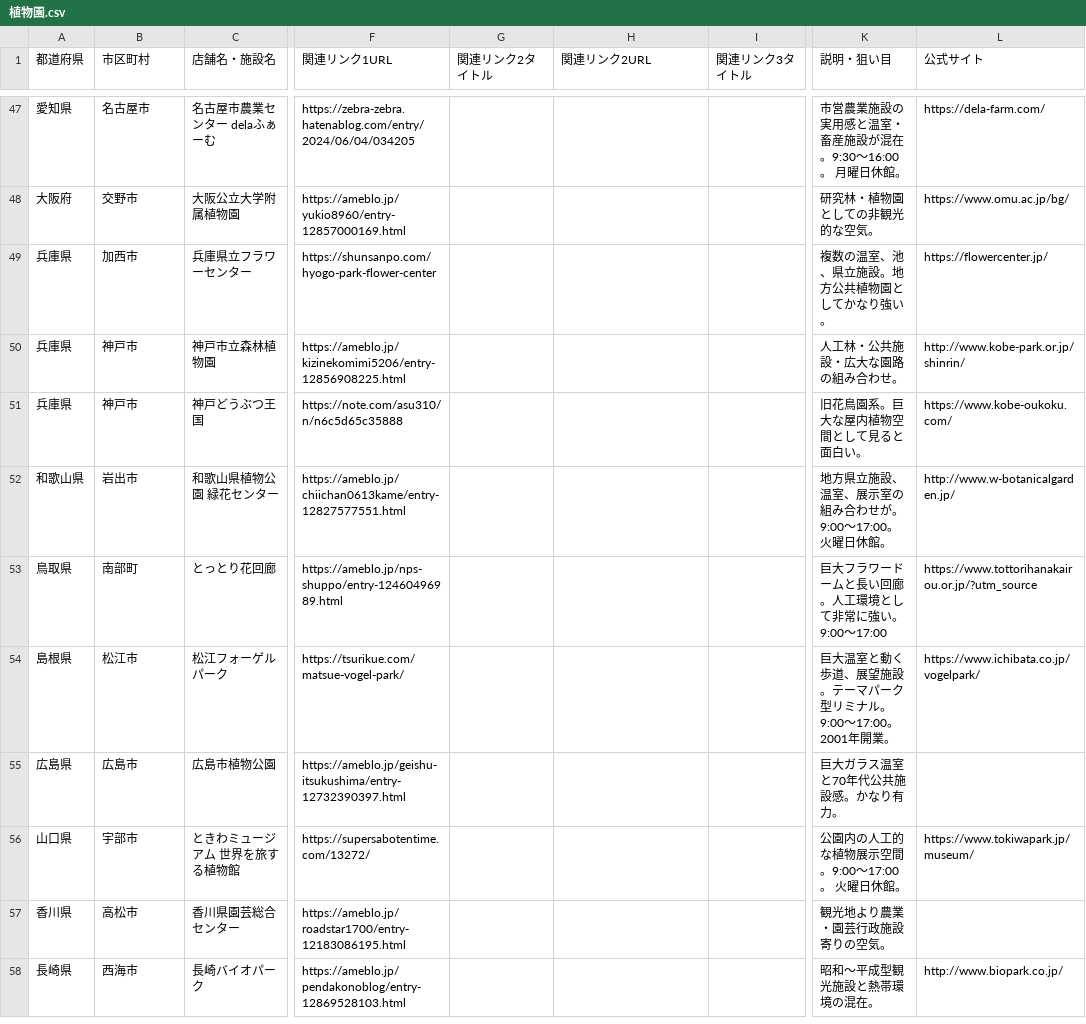
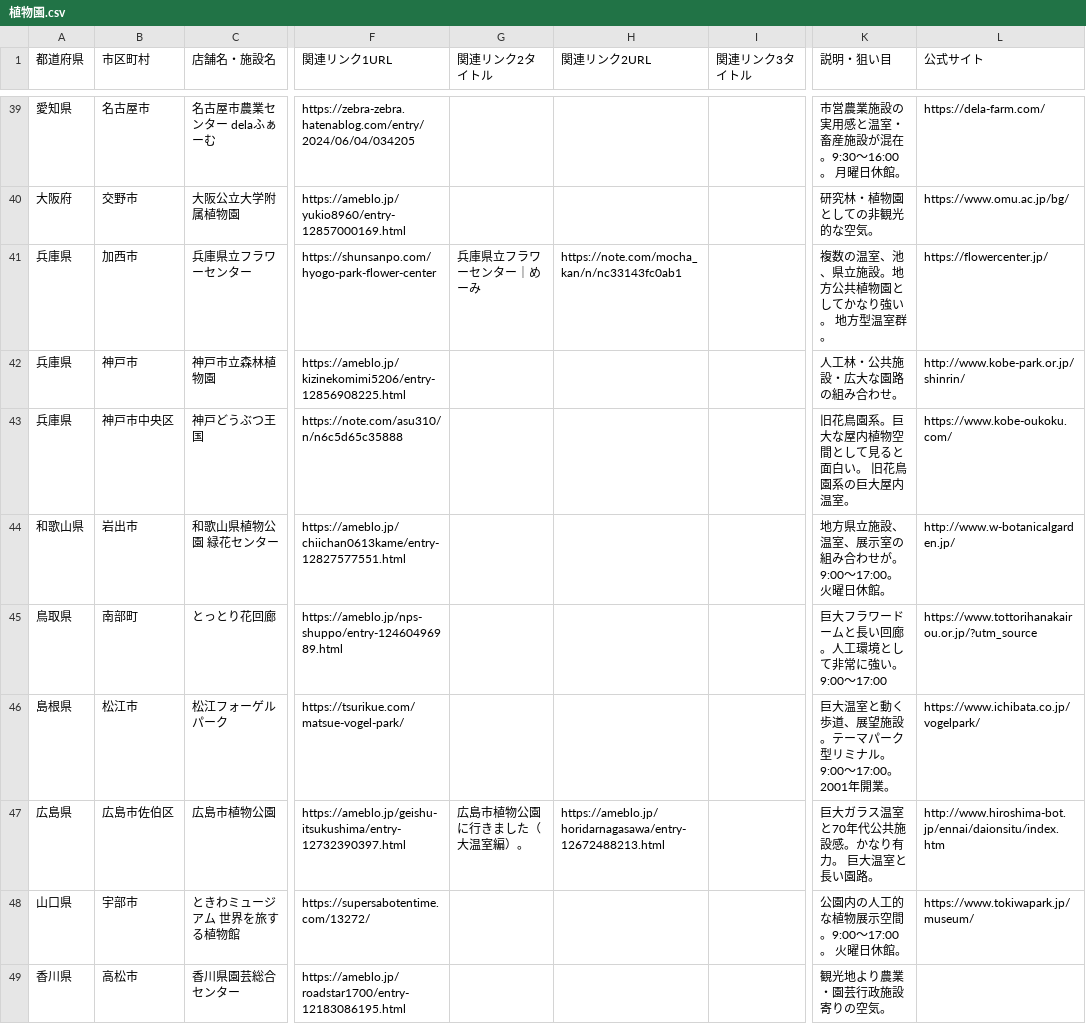
Before and after one commit to ordinary-apartment/ordinary-apartment.github.io, a CSV file: data/植物園.csv, drawn as a sheet; only a part is shown, gaps mark what is left out; the shorter side is filled out with more unchanged rows; addresses are those after the commit; the diff covers the shown part only; the diff names each change by its address in the sheet, - before the commit and + after, or states it on an @@ line.

```diff
--- a/data/植物園.csv
+++ b/data/植物園.csv
-G41 (関連リンク2タイトル): (empty)
+G41 (関連リンク2タイトル): 兵庫県立フラワーセンター｜めーみ
-H41 (関連リンク2URL): (empty)
+H41 (関連リンク2URL): https://note.com/mocha_kan/n/nc33143fc0ab1
-K41 (説明・狙い目): 複数の温室、池、県立施設。地方公共植物園としてかなり強い。
+K41 (説明・狙い目): 複数の温室、池、県立施設。地方公共植物園としてかなり強い。 地方型温室群。
-B43 (市区町村): 神戸市
+B43 (市区町村): 神戸市中央区
-K43 (説明・狙い目): 旧花鳥園系。巨大な屋内植物空間として見ると面白い。
+K43 (説明・狙い目): 旧花鳥園系。巨大な屋内植物空間として見ると面白い。 旧花鳥園系の巨大屋内温室。
-B47 (市区町村): 広島市
+B47 (市区町村): 広島市佐伯区
-G47 (関連リンク2タイトル): (empty)
+G47 (関連リンク2タイトル): 広島市植物公園に行きました（大温室編）。
-H47 (関連リンク2URL): (empty)
+H47 (関連リンク2URL): https://ameblo.jp/horidarnagasawa/entry-12672488213.html
-K47 (説明・狙い目): 巨大ガラス温室と70年代公共施設感。かなり有力。
+K47 (説明・狙い目): 巨大ガラス温室と70年代公共施設感。かなり有力。 巨大温室と長い園路。
-L47 (公式サイト): (empty)
+L47 (公式サイト): http://www.hiroshima-bot.jp/ennai/daionsitu/index.htm
```
Also changed, not shown: 8 removed rows and 14 edited cells elsewhere in this file, 5 other files.
